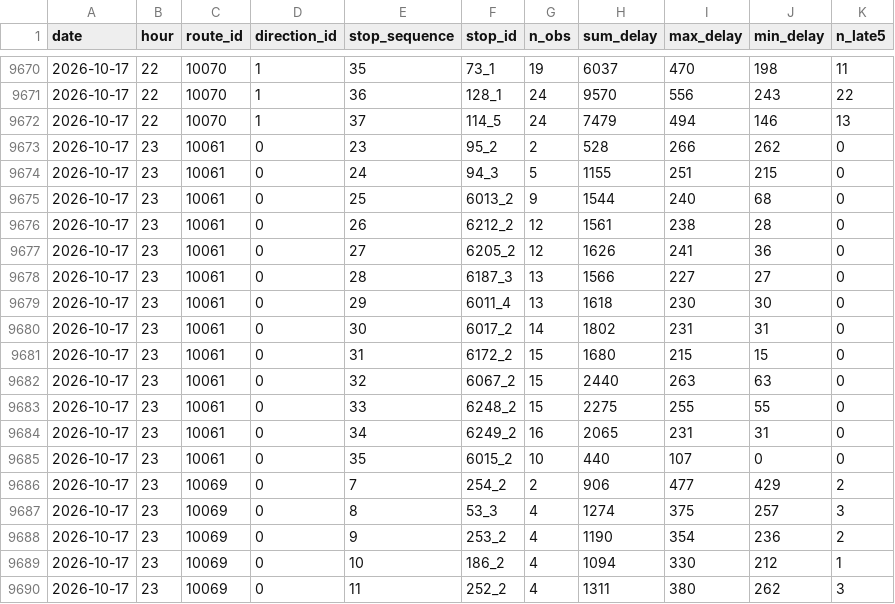
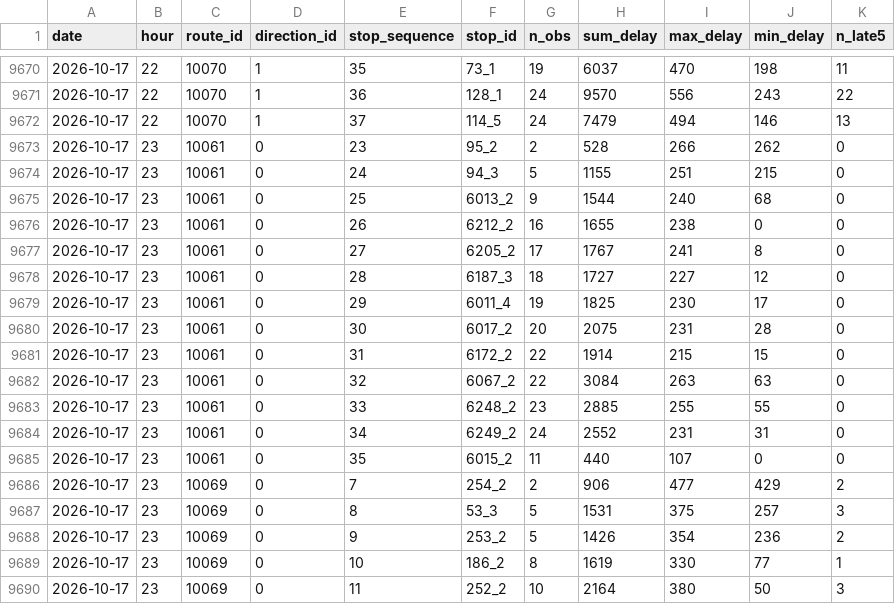
Before and after one commit to shita04/kyoto-bus-data, a CSV file: data_delay/2026-10-17.csv, drawn as a sheet; only a part is shown, gaps mark what is left out; the diff covers the shown part only.

```diff
--- a/data_delay/2026-10-17.csv
+++ b/data_delay/2026-10-17.csv
@@ -9675,16 +9675,16 @@ date,hour,route_id,direction_id,stop_sequence,stop_id,n_obs,sum_delay,max_delay,
 2026-10-17,23,10061,0,25,6013_2,9,1544,240,68,0
-2026-10-17,23,10061,0,26,6212_2,12,1561,238,28,0
-2026-10-17,23,10061,0,27,6205_2,12,1626,241,36,0
-2026-10-17,23,10061,0,28,6187_3,13,1566,227,27,0
-2026-10-17,23,10061,0,29,6011_4,13,1618,230,30,0
-2026-10-17,23,10061,0,30,6017_2,14,1802,231,31,0
-2026-10-17,23,10061,0,31,6172_2,15,1680,215,15,0
-2026-10-17,23,10061,0,32,6067_2,15,2440,263,63,0
-2026-10-17,23,10061,0,33,6248_2,15,2275,255,55,0
-2026-10-17,23,10061,0,34,6249_2,16,2065,231,31,0
-2026-10-17,23,10061,0,35,6015_2,10,440,107,0,0
+2026-10-17,23,10061,0,26,6212_2,16,1655,238,0,0
+2026-10-17,23,10061,0,27,6205_2,17,1767,241,8,0
+2026-10-17,23,10061,0,28,6187_3,18,1727,227,12,0
+2026-10-17,23,10061,0,29,6011_4,19,1825,230,17,0
+2026-10-17,23,10061,0,30,6017_2,20,2075,231,28,0
+2026-10-17,23,10061,0,31,6172_2,22,1914,215,15,0
+2026-10-17,23,10061,0,32,6067_2,22,3084,263,63,0
+2026-10-17,23,10061,0,33,6248_2,23,2885,255,55,0
+2026-10-17,23,10061,0,34,6249_2,24,2552,231,31,0
+2026-10-17,23,10061,0,35,6015_2,11,440,107,0,0
 2026-10-17,23,10069,0,7,254_2,2,906,477,429,2
-2026-10-17,23,10069,0,8,53_3,4,1274,375,257,3
-2026-10-17,23,10069,0,9,253_2,4,1190,354,236,2
-2026-10-17,23,10069,0,10,186_2,4,1094,330,212,1
-2026-10-17,23,10069,0,11,252_2,4,1311,380,262,3
+2026-10-17,23,10069,0,8,53_3,5,1531,375,257,3
+2026-10-17,23,10069,0,9,253_2,5,1426,354,236,2
+2026-10-17,23,10069,0,10,186_2,8,1619,330,77,1
+2026-10-17,23,10069,0,11,252_2,10,2164,380,50,3
```
Also changed, not shown: 113 edited cells elsewhere in this file, data/2026-10-17.csv.
